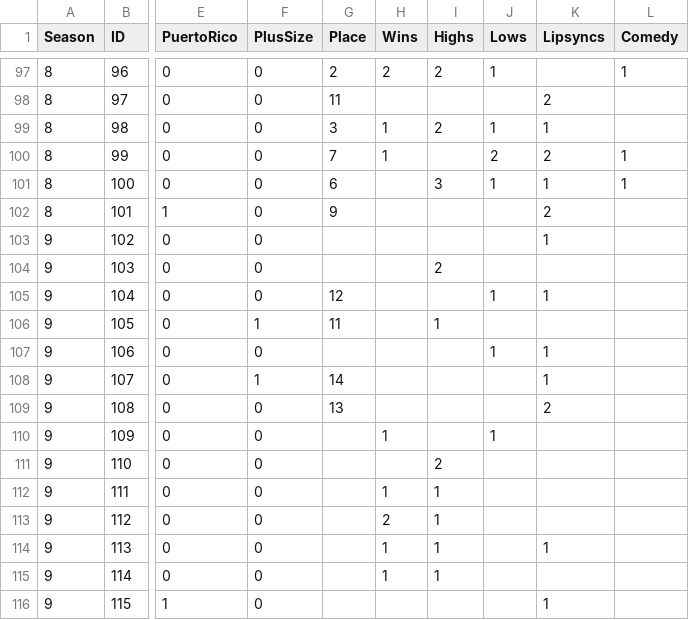
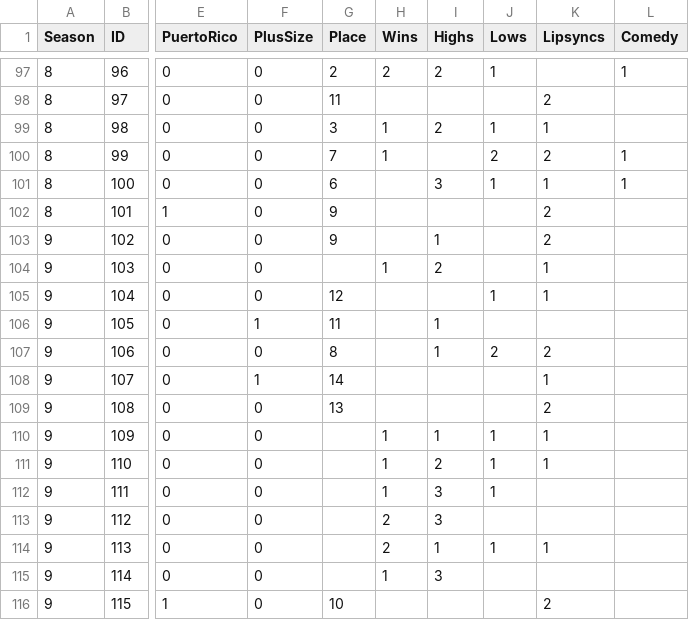
Before and after one commit to telliott27/rupaulsdragrace, a CSV file: dragrace9.csv, drawn as a sheet; only a part is shown, gaps mark what is left out; the diff names each change by its address in the sheet, - before the commit and + after, or states it on an @@ line.

```diff
--- a/dragrace9.csv
+++ b/dragrace9.csv
-G103 (Place): (empty)
+G103 (Place): 9
-I103 (Highs): (empty)
+I103 (Highs): 1
-K103 (Lipsyncs): 1
+K103 (Lipsyncs): 2
-H104 (Wins): (empty)
+H104 (Wins): 1
-K104 (Lipsyncs): (empty)
+K104 (Lipsyncs): 1
-G107 (Place): (empty)
+G107 (Place): 8
-I107 (Highs): (empty)
+I107 (Highs): 1
-J107 (Lows): 1
+J107 (Lows): 2
-K107 (Lipsyncs): 1
+K107 (Lipsyncs): 2
-I110 (Highs): (empty)
+I110 (Highs): 1
-K110:K111 (Lipsyncs): (empty)
+K110:K111 (Lipsyncs): 1
-H111 (Wins): (empty)
+H111 (Wins): 1
-J111:J112 (Lows): (empty)
+J111:J112 (Lows): 1
-I112:I113 (Highs): 1
+I112:I113 (Highs): 3
-H114 (Wins): 1
+H114 (Wins): 2
-J114 (Lows): (empty)
+J114 (Lows): 1
-I115 (Highs): 1
+I115 (Highs): 3
-G116 (Place): (empty)
+G116 (Place): 10
-K116 (Lipsyncs): 1
+K116 (Lipsyncs): 2
```
Also changed, not shown: PredictedSeason9.csv, 2 other files.
